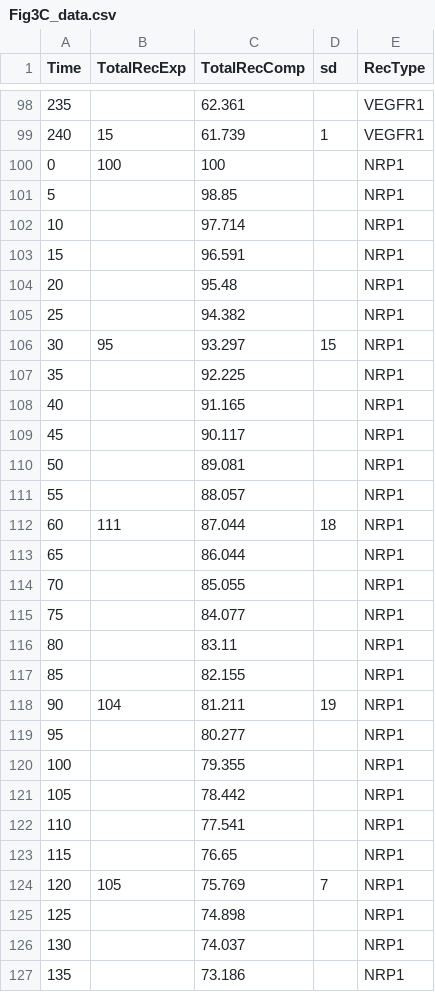
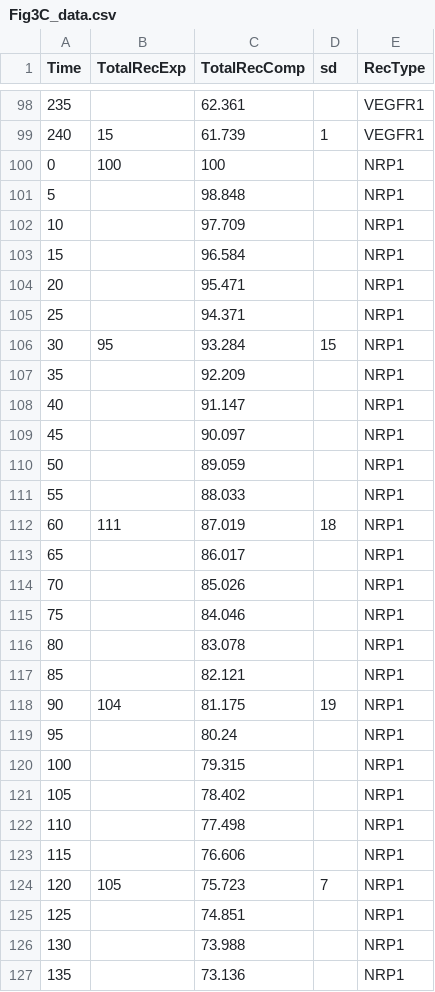
Before and after one commit to SSarabipour/VEGFR-Trafficking-Projects, a CSV file: R code and data files/Fig3C_data.csv, drawn as a sheet; only a part is shown, gaps mark what is left out; the diff covers the shown part only.

```diff
--- a/R code and data files/Fig3C_data.csv
+++ b/R code and data files/Fig3C_data.csv
@@ -100,28 +100,28 @@
 0,100,100,,NRP1
-5,,98.85,,NRP1
-10,,97.714,,NRP1
-15,,96.591,,NRP1
-20,,95.48,,NRP1
-25,,94.382,,NRP1
-30,95,93.297,15,NRP1
-35,,92.225,,NRP1
-40,,91.165,,NRP1
-45,,90.117,,NRP1
-50,,89.081,,NRP1
-55,,88.057,,NRP1
-60,111,87.044,18,NRP1
-65,,86.044,,NRP1
-70,,85.055,,NRP1
-75,,84.077,,NRP1
-80,,83.11,,NRP1
-85,,82.155,,NRP1
-90,104,81.211,19,NRP1
-95,,80.277,,NRP1
-100,,79.355,,NRP1
-105,,78.442,,NRP1
-110,,77.541,,NRP1
-115,,76.65,,NRP1
-120,105,75.769,7,NRP1
-125,,74.898,,NRP1
-130,,74.037,,NRP1
-135,,73.186,,NRP1
+5,,98.848,,NRP1
+10,,97.709,,NRP1
+15,,96.584,,NRP1
+20,,95.471,,NRP1
+25,,94.371,,NRP1
+30,95,93.284,15,NRP1
+35,,92.209,,NRP1
+40,,91.147,,NRP1
+45,,90.097,,NRP1
+50,,89.059,,NRP1
+55,,88.033,,NRP1
+60,111,87.019,18,NRP1
+65,,86.017,,NRP1
+70,,85.026,,NRP1
+75,,84.046,,NRP1
+80,,83.078,,NRP1
+85,,82.121,,NRP1
+90,104,81.175,19,NRP1
+95,,80.24,,NRP1
+100,,79.315,,NRP1
+105,,78.402,,NRP1
+110,,77.498,,NRP1
+115,,76.606,,NRP1
+120,105,75.723,7,NRP1
+125,,74.851,,NRP1
+130,,73.988,,NRP1
+135,,73.136,,NRP1
```
Also changed, not shown: 21 edited cells elsewhere in this file, R code and data files/Fig5B_data.csv, R code and data files/Fig5C_data.csv, 41 other files.
